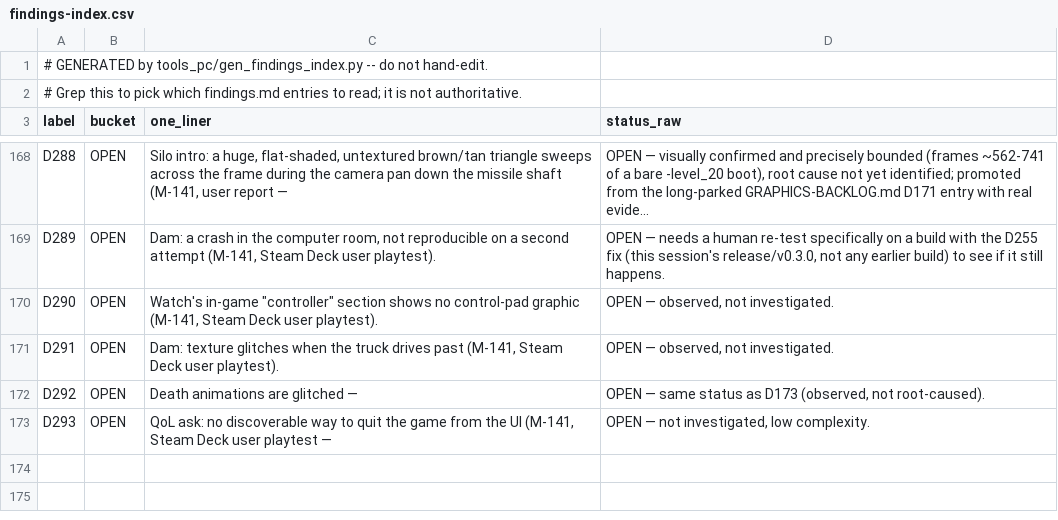
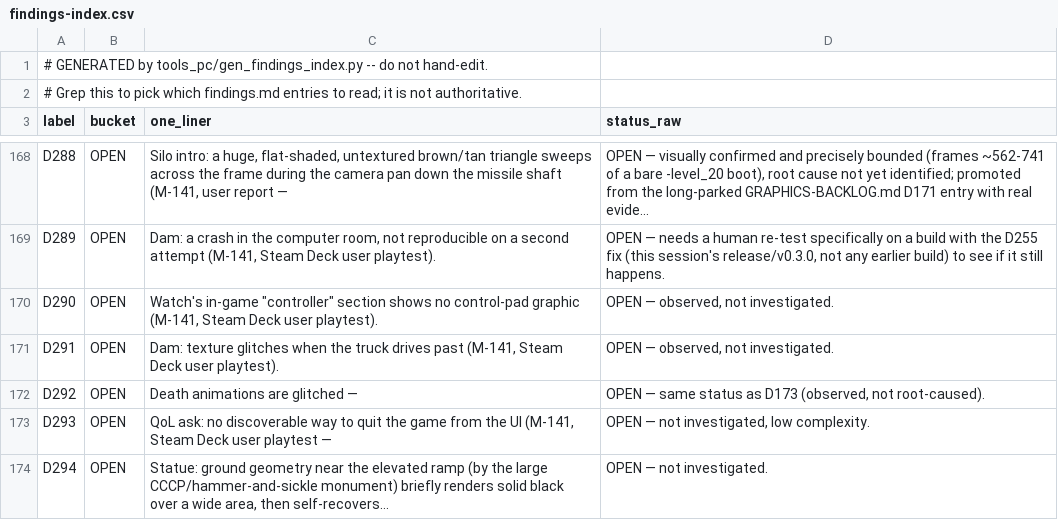
Before and after one commit to Sleepsong/goldeneye-pc-port, a CSV file: docs/dev/findings-index.csv, drawn as a sheet; only a part is shown, gaps mark what is left out; the diff names each change by its address in the sheet, - before the commit and + after, or states it on an @@ line.

```diff
--- a/docs/dev/findings-index.csv
+++ b/docs/dev/findings-index.csv
+row 174: D294 | OPEN | Statue: ground geometry near the elevated ramp (by the large CCCP/hammer-and-sickle monument) briefly renders solid black over a wide area, then self-recovers… | OPEN — not investigated.
```
Also changed, not shown: 1 other file.
